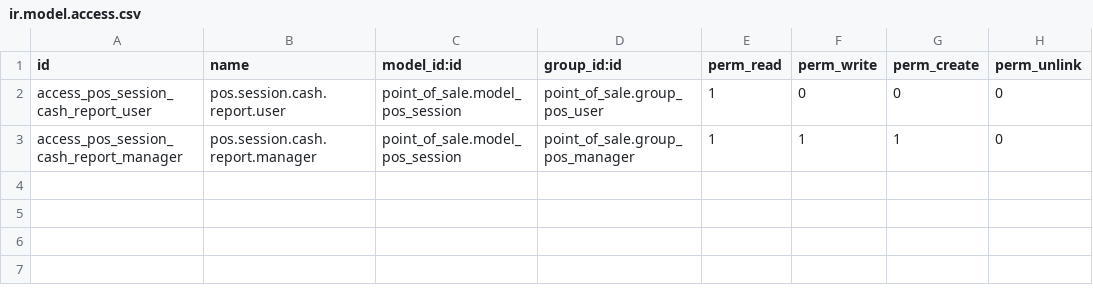
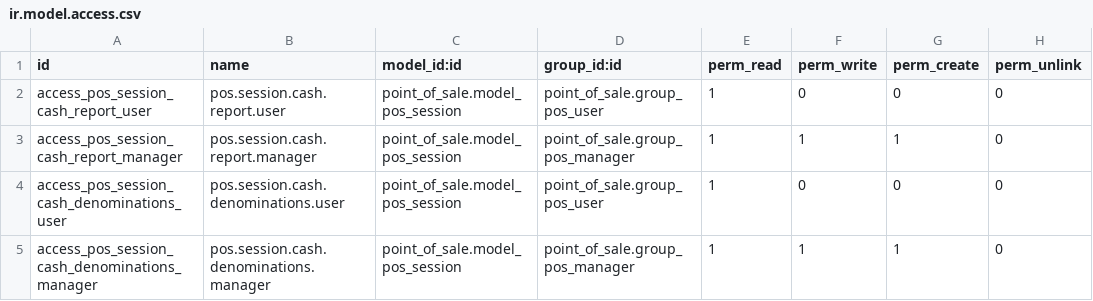
Before and after one commit to LeonardoSepulvedaCh/OdooDevelopment, a CSV file: pos_cash_report/security/ir.model.access.csv, drawn as a sheet.

```diff
--- a/pos_cash_report/security/ir.model.access.csv
+++ b/pos_cash_report/security/ir.model.access.csv
@@ -3 +3,3 @@ access_pos_session_cash_report_user,pos.session.cash.report.user,point_of_sale.m
 access_pos_session_cash_report_manager,pos.session.cash.report.manager,point_of_sale.model_pos_session,point_of_sale.group_pos_manager,1,1,1,0
+access_pos_session_cash_denominations_user,pos.session.cash.denominations.user,point_of_sale.model_pos_session,point_of_sale.group_pos_user,1,0,0,0
+access_pos_session_cash_denominations_manager,pos.session.cash.denominations.manager,point_of_sale.model_pos_session,point_of_sale.group_pos_manager,1,1,1,0
```
Also changed, not shown: 5 other files.
